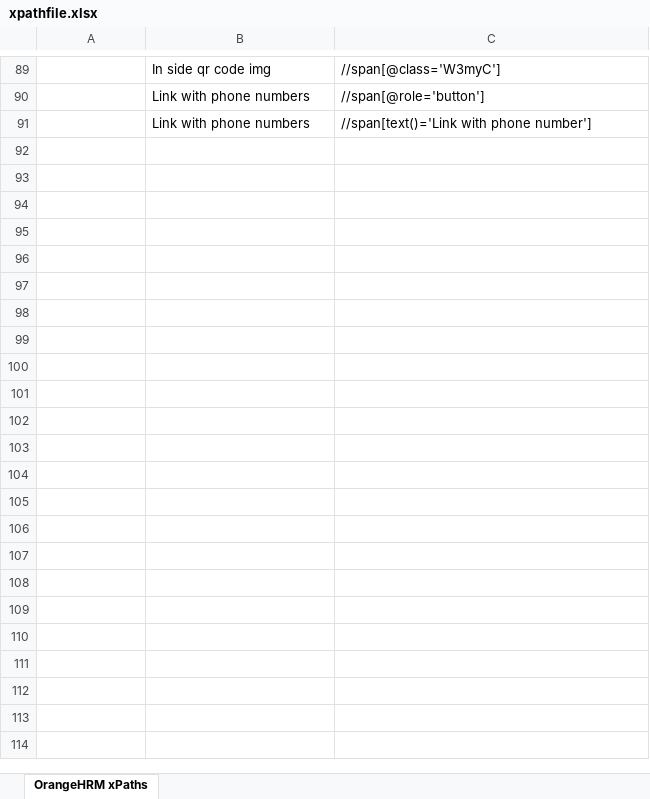
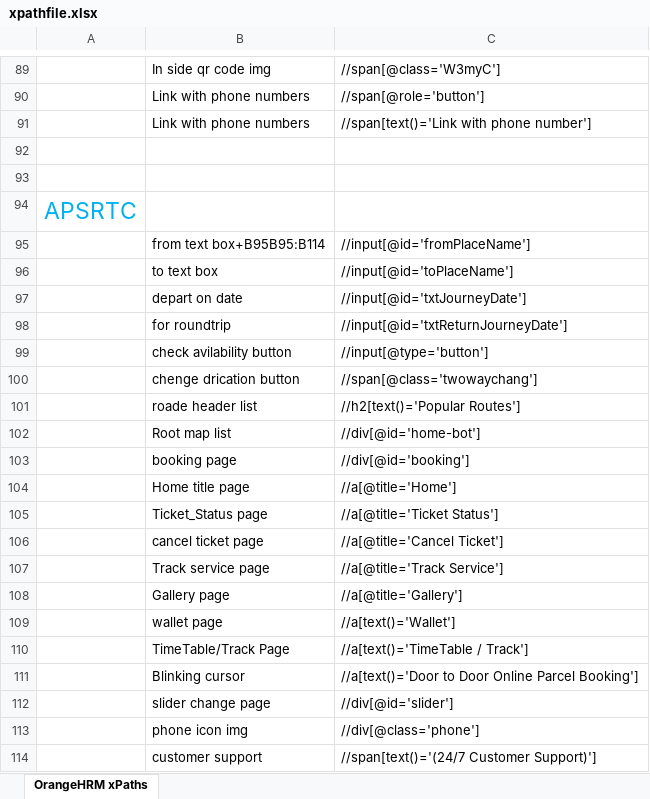
Before and after one commit to 525meera/Repo_NMShaik123, an Excel workbook: xpathfile.xlsx, sheet OrangeHRM xPaths, drawn as a sheet; only a part is shown, gaps mark what is left out; values as stored, in another font and other column widths than the file's, no borders; the diff names each change by its address in the sheet, - before the commit and + after, or states it on an @@ line.

Commit message:
Update xpathfile.xlsx

```diff
--- a/xpathfile.xlsx (sheet OrangeHRM xPaths)
+++ b/xpathfile.xlsx (sheet OrangeHRM xPaths)
+row 92: (empty)
+row 93: (empty)
+row 94: APSRTC
+row 95:  | from text box+B95B95:B114 | //input[@id='fromPlaceName']
+row 96:  | to text box | //input[@id='toPlaceName']
+row 97:  | depart on date | //input[@id='txtJourneyDate']
+row 98:  | for roundtrip | //input[@id='txtReturnJourneyDate']
+row 99:  | check avilability button | //input[@type='button']
+row 100:  | chenge drication button | //span[@class='twowaychang']
+row 101:  | roade header list | //h2[text()='Popular Routes']
+row 102:  | Root map list | //div[@id='home-bot']
+row 103:  | booking page | //div[@id='booking']
+row 104:  | Home title page | //a[@title='Home']
+row 105:  | Ticket_Status page | //a[@title='Ticket Status']
+row 106:  | cancel ticket page | //a[@title='Cancel Ticket']
+row 107:  | Track service page | //a[@title='Track Service']
+row 108:  | Gallery page | //a[@title='Gallery']
+row 109:  | wallet page | //a[text()='Wallet']
+row 110:  | TimeTable/Track Page | //a[text()='TimeTable / Track']
+row 111:  | Blinking cursor | //a[text()='Door to Door Online Parcel Booking']
+row 112:  | slider change page | //div[@id='slider']
+row 113:  | phone icon img | //div[@class='phone']
+row 114:  | customer support | //span[text()='(24/7 Customer Support)']
```
